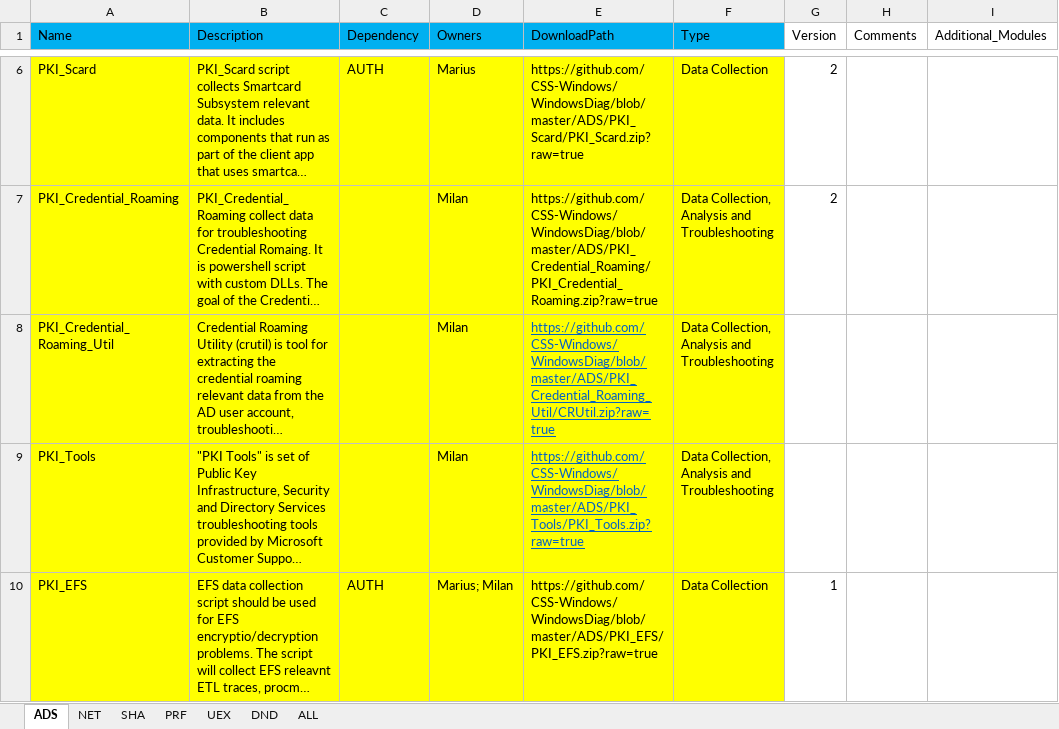
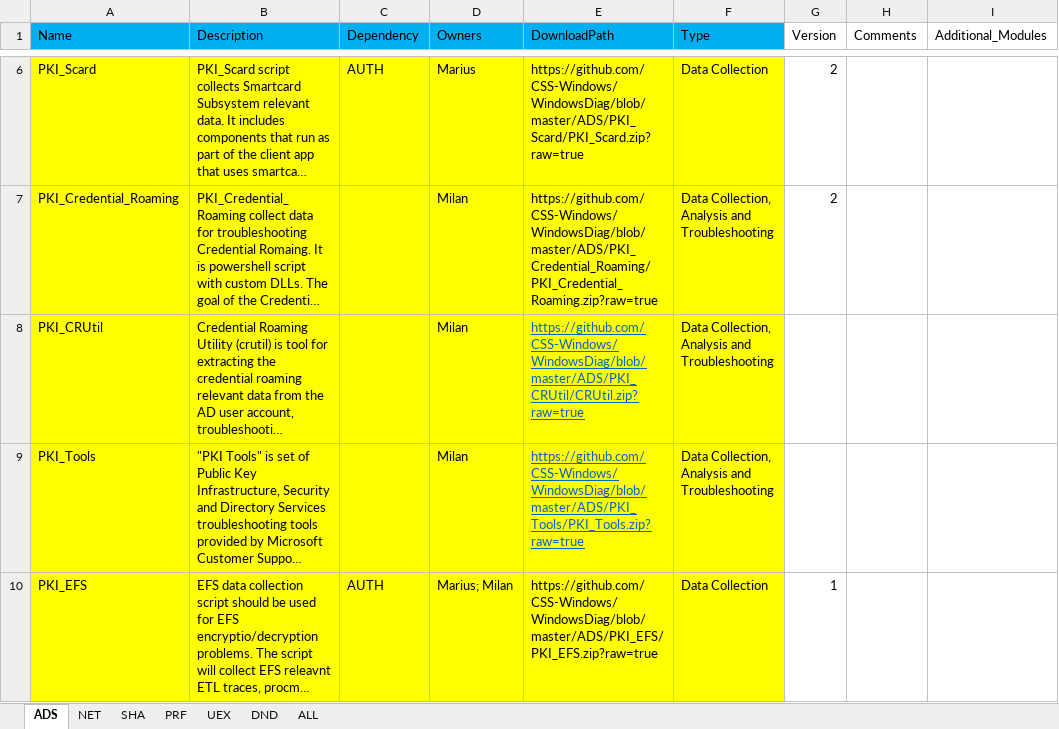
Before and after one commit to CSS-Windows/WindowsDiag, an Excel workbook: Windows_PODs.xlsx, sheet ADS, drawn as a sheet; only a part is shown, gaps mark what is left out; long unchanged cells end in …; values as stored, in another font and other column widths than the file's, no borders; the diff names each change by its address in the sheet, - before the commit and + after, or states it on an @@ line.

Commit message:
CRUtil update

```diff
--- a/Windows_PODs.xlsx (sheet ADS)
+++ b/Windows_PODs.xlsx (sheet ADS)
-A8 (Name): PKI_Credential_Roaming_Util
+A8 (Name): PKI_CRUtil
-E8 (DownloadPath): https://github.com/CSS-Windows/WindowsDiag/blob/master/ADS/PKI_Credential_Roaming_Util/CRUtil.zip?raw=true
+E8 (DownloadPath): https://github.com/CSS-Windows/WindowsDiag/blob/master/ADS/PKI_CRUtil/CRUtil.zip?raw=true
```
Also changed, not shown: 7 other files.
